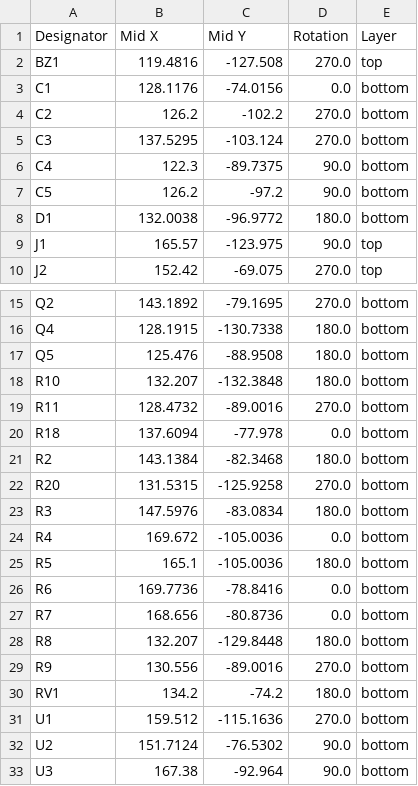
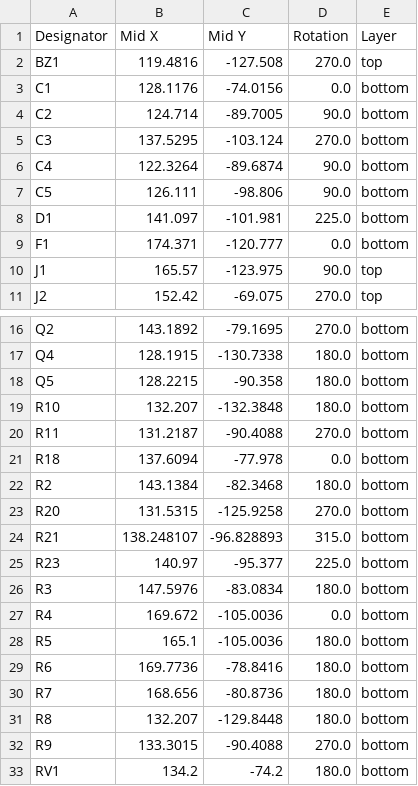
Before and after one commit to makerspacelt/airsoft-bomb-prop, a CSV file: hw/airsoft_bomb_v2/production/positions.csv, drawn as a sheet; only a part is shown, gaps mark what is left out; the shorter side is filled out with more unchanged rows.

```diff
--- a/hw/airsoft_bomb_v2/production/positions.csv
+++ b/hw/airsoft_bomb_v2/production/positions.csv
@@ -3,7 +3,8 @@ BZ1,119.4816,-127.508,270.0,top
 C1,128.1176,-74.0156,0.0,bottom
-C2,126.2,-102.2,270.0,bottom
+C2,124.714,-89.7005,90.0,bottom
 C3,137.5295,-103.124,270.0,bottom
-C4,122.3,-89.7375,90.0,bottom
-C5,126.2,-97.2,90.0,bottom
-D1,132.0038,-96.9772,180.0,bottom
+C4,122.3264,-89.6874,90.0,bottom
+C5,126.111,-98.806,90.0,bottom
+D1,141.097,-101.981,225.0,bottom
+F1,174.371,-120.777,0.0,bottom
 J1,165.57,-123.975,90.0,top
@@ -16,5 +17,5 @@ Q2,143.1892,-79.1695,270.0,bottom
 Q4,128.1915,-130.7338,180.0,bottom
-Q5,125.476,-88.9508,180.0,bottom
+Q5,128.2215,-90.358,180.0,bottom
 R10,132.207,-132.3848,180.0,bottom
-R11,128.4732,-89.0016,270.0,bottom
+R11,131.2187,-90.4088,270.0,bottom
 R18,137.6094,-77.978,0.0,bottom
@@ -22,2 +23,4 @@ R2,143.1384,-82.3468,180.0,bottom
 R20,131.5315,-125.9258,270.0,bottom
+R21,138.248107,-96.828893,315.0,bottom
+R23,140.97,-95.377,225.0,bottom
 R3,147.5976,-83.0834,180.0,bottom
@@ -25,6 +28,6 @@ R4,169.672,-105.0036,0.0,bottom
 R5,165.1,-105.0036,180.0,bottom
-R6,169.7736,-78.8416,0.0,bottom
-R7,168.656,-80.8736,0.0,bottom
+R6,169.7736,-78.8416,180.0,bottom
+R7,168.656,-80.8736,180.0,bottom
 R8,132.207,-129.8448,180.0,bottom
-R9,130.556,-89.0016,270.0,bottom
+R9,133.3015,-90.4088,270.0,bottom
 RV1,134.2,-74.2,180.0,bottom
```
Also changed, not shown: hw/airsoft_bomb_v2/production/bom.csv, hw/airsoft_bomb_v2/production/designators.csv, 35 other files.
